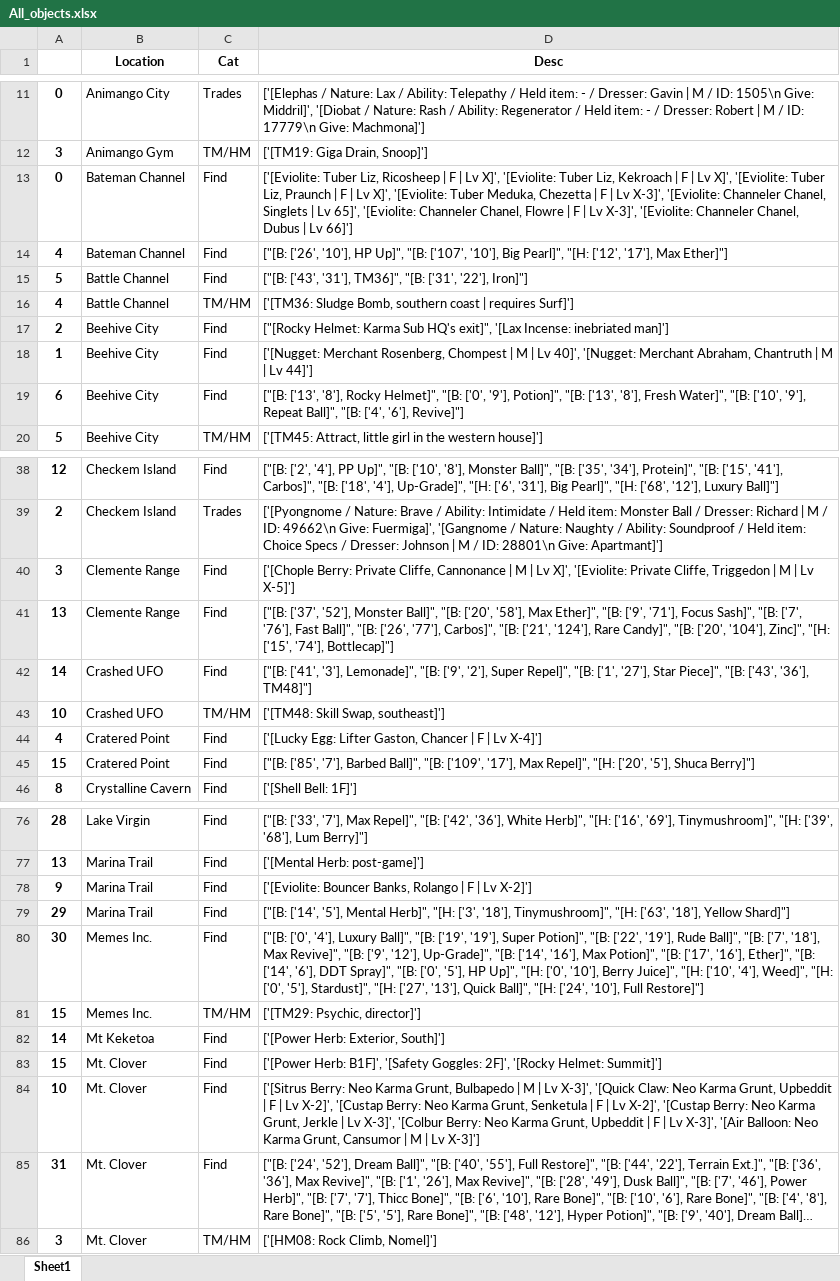
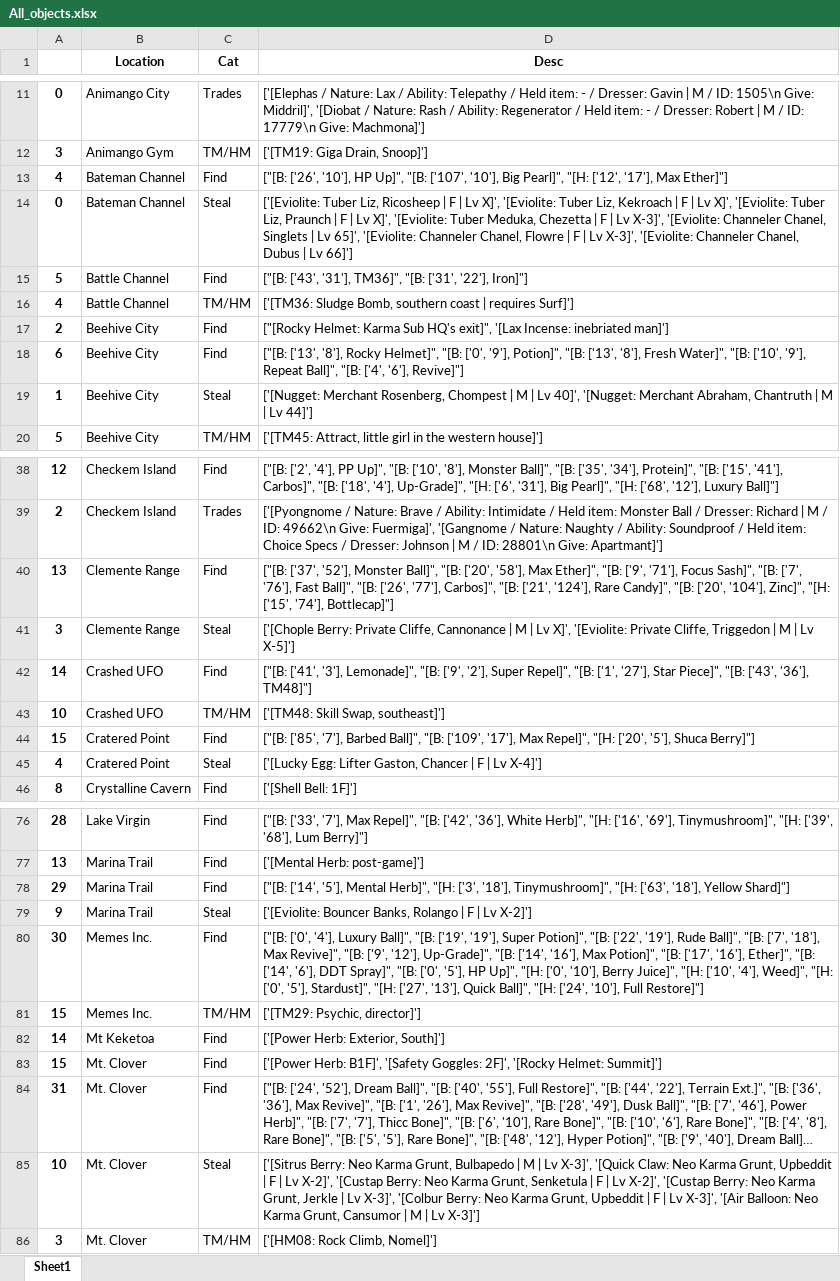
Before and after one commit to STTR38/Pokemon-Clover, an Excel workbook: All_objects.xlsx, sheet Sheet1, drawn as a sheet; only a part is shown, gaps mark what is left out; long unchanged cells end in …; values as stored, in another font and other column widths than the file's, no borders; removed rows and columns are numbered as before the commit, all else as after; the diff covers the shown part only; the diff names each change by its address in the sheet, - before the commit and + after, or states it on an @@ line.

Commit message:
Added Steal Category
It was in Find before, mistake

```diff
--- a/All_objects.xlsx (sheet Sheet1)
+++ b/All_objects.xlsx (sheet Sheet1)
-row 13: 0 | Bateman Channel | Find | ['[Eviolite: Tuber Liz, Ricosheep | F | Lv X]', '[Eviolite: Tuber Liz, Kekroach | F | Lv X]', '[Eviolite: Tuber Liz, Praunch | F | Lv X]', '[Eviolite: Tuber Meduka, Chezetta | F | Lv X-3]', '[Eviolite: Channeler Chanel, Singlets | Lv 65]', '[Eviolite: Channeler Chanel, Flowre | F | Lv X-3]', '[Eviolite: Channeler Chanel, Dubus | Lv 66]']
+row 14: 0 | Bateman Channel | Steal | ['[Eviolite: Tuber Liz, Ricosheep | F | Lv X]', '[Eviolite: Tuber Liz, Kekroach | F | Lv X]', '[Eviolite: Tuber Liz, Praunch | F | Lv X]', '[Eviolite: Tuber Meduka, Chezetta | F | Lv X-3]', '[Eviolite: Channeler Chanel, Singlets | Lv 65]', '[Eviolite: Channeler Chanel, Flowre | F | Lv X-3]', '[Eviolite: Channeler Chanel, Dubus | Lv 66]']
-row 18: 1 | Beehive City | Find | ['[Nugget: Merchant Rosenberg, Chompest | M | Lv 40]', '[Nugget: Merchant Abraham, Chantruth | M | Lv 44]']
+row 19: 1 | Beehive City | Steal | ['[Nugget: Merchant Rosenberg, Chompest | M | Lv 40]', '[Nugget: Merchant Abraham, Chantruth | M | Lv 44]']
-row 40: 3 | Clemente Range | Find | ['[Chople Berry: Private Cliffe, Cannonance | M | Lv X]', '[Eviolite: Private Cliffe, Triggedon | M | Lv X-5]']
+row 41: 3 | Clemente Range | Steal | ['[Chople Berry: Private Cliffe, Cannonance | M | Lv X]', '[Eviolite: Private Cliffe, Triggedon | M | Lv X-5]']
-row 44: 4 | Cratered Point | Find | ['[Lucky Egg: Lifter Gaston, Chancer | F | Lv X-4]']
+row 45: 4 | Cratered Point | Steal | ['[Lucky Egg: Lifter Gaston, Chancer | F | Lv X-4]']
-row 78: 9 | Marina Trail | Find | ['[Eviolite: Bouncer Banks, Rolango | F | Lv X-2]']
+row 79: 9 | Marina Trail | Steal | ['[Eviolite: Bouncer Banks, Rolango | F | Lv X-2]']
-row 84: 10 | Mt. Clover | Find | ['[Sitrus Berry: Neo Karma Grunt, Bulbapedo | M | Lv X-3]', '[Quick Claw: Neo Karma Grunt, Upbeddit | F | Lv X-2]', '[Custap Berry: Neo Karma Grunt, Senketula | F | Lv X-2]', '[Custap Berry: Neo Karma Grunt, Jerkle | Lv X-3]', '[Colbur Berry: Neo Karma Grunt, Upbeddit | F | Lv X-3]', '[Air Balloon: Neo Karma Grunt, Cansumor | M | Lv X-3]']
+row 85: 10 | Mt. Clover | Steal | ['[Sitrus Berry: Neo Karma Grunt, Bulbapedo | M | Lv X-3]', '[Quick Claw: Neo Karma Grunt, Upbeddit | F | Lv X-2]', '[Custap Berry: Neo Karma Grunt, Senketula | F | Lv X-2]', '[Custap Berry: Neo Karma Grunt, Jerkle | Lv X-3]', '[Colbur Berry: Neo Karma Grunt, Upbeddit | F | Lv X-3]', '[Air Balloon: Neo Karma Grunt, Cansumor | M | Lv X-3]']
```
Also changed, not shown: 23 added rows, 23 removed rows and 9 edited cells elsewhere in this sheet, 1 other file.
